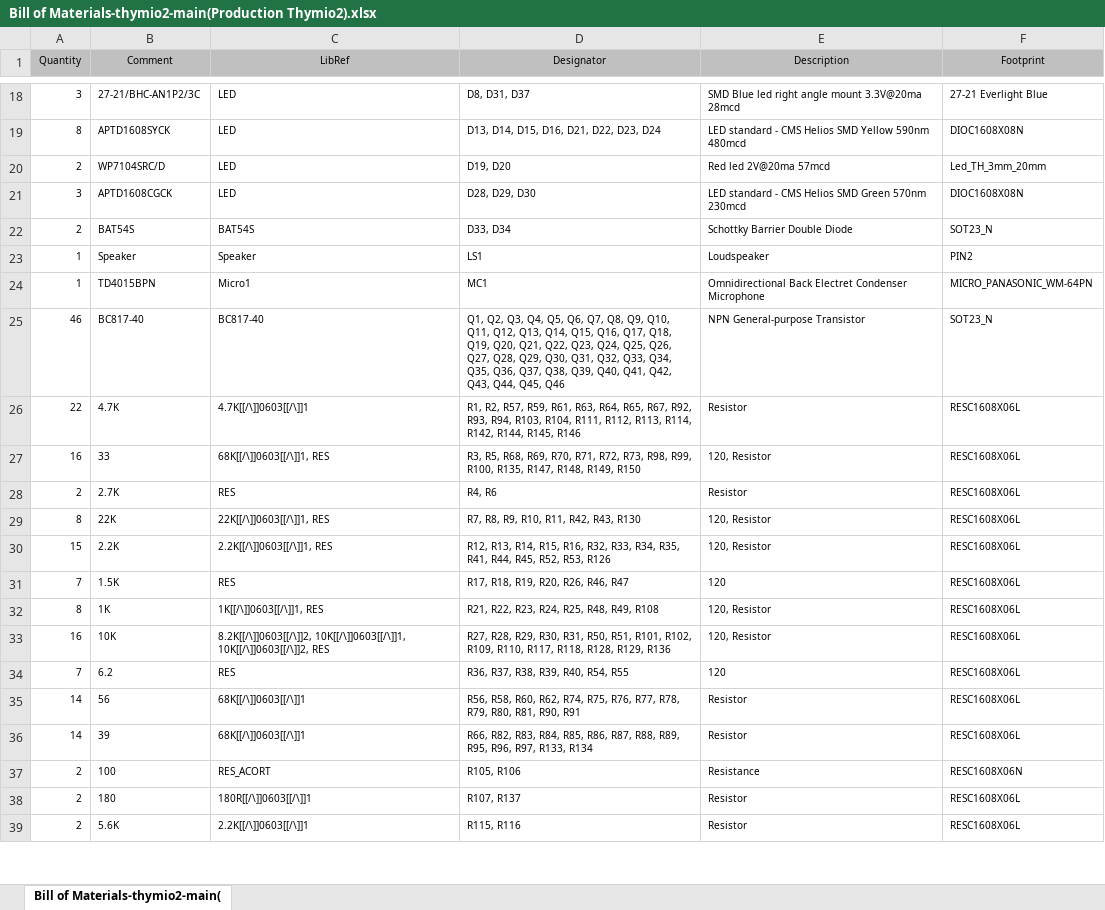
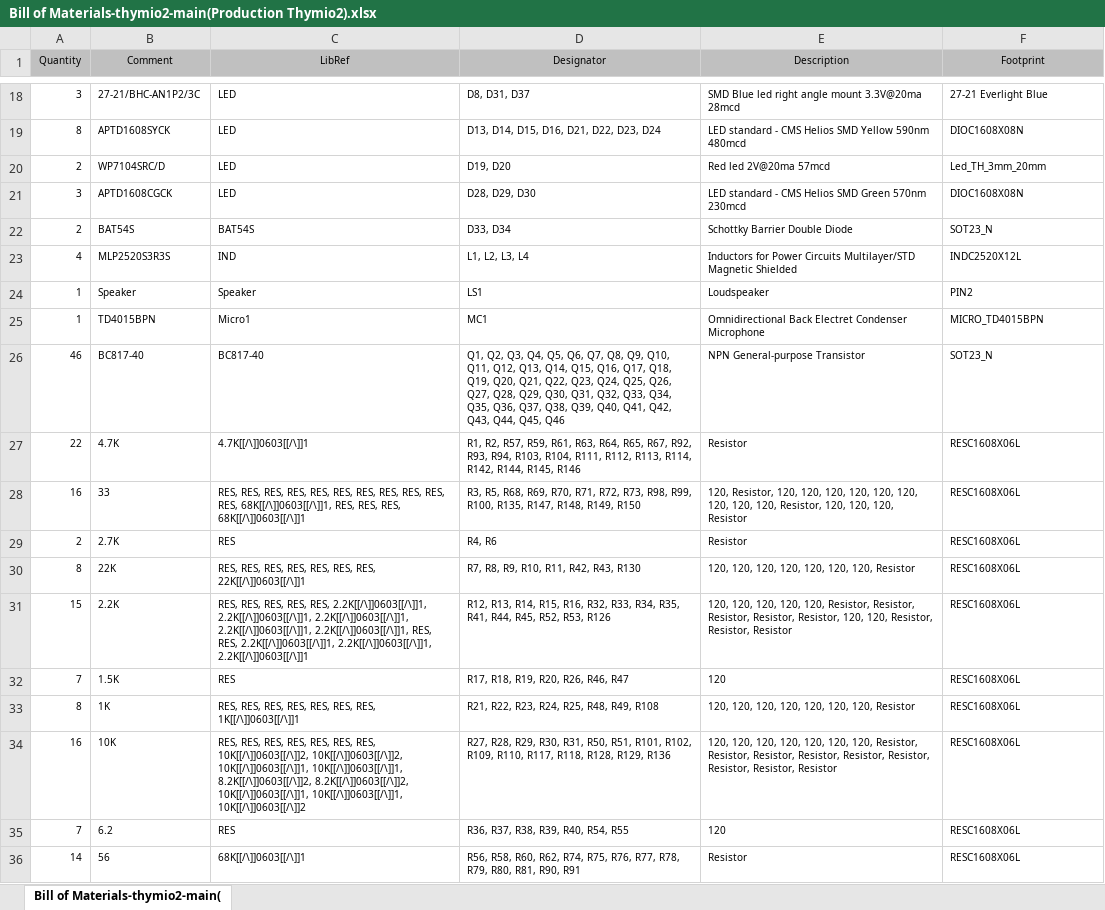
Before and after one commit to Mobsya/electronics-thymio2, an Excel workbook: output/Bill of Materials-thymio2-main(Production Thymio2).xlsx, sheet Bill of Materials-thymio2-main(, drawn as a sheet; only a part is shown, gaps mark what is left out; the shorter side is filled out with more unchanged rows; values as stored, in another font and other column widths than the file's, no borders; addresses are those after the commit; the diff covers the shown part only; the diff names each change by its address in the sheet, - before the commit and + after, or states it on an @@ line.

Commit message:
add self for motor, unified footprints capa resistor
git-svn-id: file:///Users/administrator/mobots/svn/electronics/thymio2/trunk@697 56f7f59e-b348-0410-8d88-ca71a75c094d

```diff
--- a/output/Bill of Materials-thymio2-main(Production Thymio2).xlsx (sheet Bill of Materials-thymio2-main()
+++ b/output/Bill of Materials-thymio2-main(Production Thymio2).xlsx (sheet Bill of Materials-thymio2-main()
+row 23: 4 | MLP2520S3R3S | IND | L1, L2, L3, L4 | Inductors for Power Circuits Multilayer/STD Magnetic Shielded | INDC2520X12L
-F25 (Footprint): MICRO_PANASONIC_WM-64PN
+F25 (Footprint): MICRO_TD4015BPN
-C28 (LibRef): 68K[[/\]]0603[[/\]]1, RES
+C28 (LibRef): RES, RES, RES, RES, RES, RES, RES, RES, RES, RES, RES, 68K[[/\]]0603[[/\]]1, RES, RES, RES, 68K[[/\]]0603[[/\]]1
-E28 (Description): 120, Resistor
+E28 (Description): 120, Resistor, 120, 120, 120, 120, 120, 120, 120, 120, 120, Resistor, 120, 120, 120, Resistor
-C30 (LibRef): 22K[[/\]]0603[[/\]]1, RES
+C30 (LibRef): RES, RES, RES, RES, RES, RES, RES, 22K[[/\]]0603[[/\]]1
-E30 (Description): 120, Resistor
+E30 (Description): 120, 120, 120, 120, 120, 120, 120, Resistor
-C31 (LibRef): 2.2K[[/\]]0603[[/\]]1, RES
+C31 (LibRef): RES, RES, RES, RES, RES, 2.2K[[/\]]0603[[/\]]1, 2.2K[[/\]]0603[[/\]]1, 2.2K[[/\]]0603[[/\]]1, 2.2K[[/\]]0603[[/\]]1, 2.2K[[/\]]0603[[/\]]1, RES, RES, 2.2K[[/\]]0603[[/\]]1, 2.2K[[/\]]0603[[/\]]1, 2.2K[[/\]]0603[[/\]]1
-E31 (Description): 120, Resistor
+E31 (Description): 120, 120, 120, 120, 120, Resistor, Resistor, Resistor, Resistor, Resistor, 120, 120, Resistor, Resistor, Resistor
-C33 (LibRef): 1K[[/\]]0603[[/\]]1, RES
+C33 (LibRef): RES, RES, RES, RES, RES, RES, RES, 1K[[/\]]0603[[/\]]1
-E33 (Description): 120, Resistor
+E33 (Description): 120, 120, 120, 120, 120, 120, 120, Resistor
-C34 (LibRef): 8.2K[[/\]]0603[[/\]]2, 10K[[/\]]0603[[/\]]1, 10K[[/\]]0603[[/\]]2, RES
+C34 (LibRef): RES, RES, RES, RES, RES, RES, RES, 10K[[/\]]0603[[/\]]2, 10K[[/\]]0603[[/\]]2, 10K[[/\]]0603[[/\]]1, 10K[[/\]]0603[[/\]]1, 8.2K[[/\]]0603[[/\]]2, 8.2K[[/\]]0603[[/\]]2, 10K[[/\]]0603[[/\]]1, 10K[[/\]]0603[[/\]]1, 10K[[/\]]0603[[/\]]2
-E34 (Description): 120, Resistor
+E34 (Description): 120, 120, 120, 120, 120, 120, 120, Resistor, Resistor, Resistor, Resistor, Resistor, Resistor, Resistor, Resistor, Resistor
```
Also changed, not shown: 20 edited cells elsewhere in this sheet, output/Bill of Materials by layers-thymio2-main(Production Thymio2).xlsx, 28 other files.
